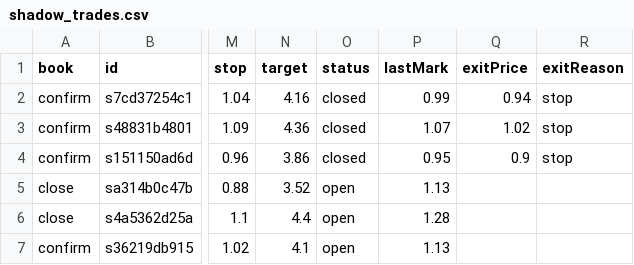
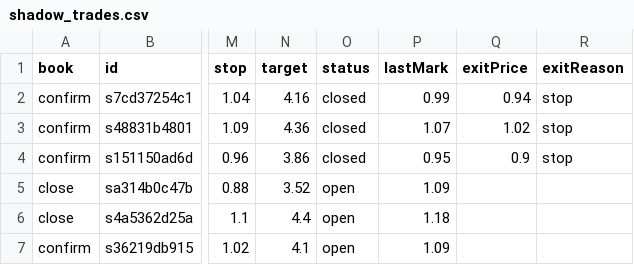
Before and after one commit to juanpameza/mrt-paper-sim, a CSV file: shadow_trades.csv, drawn as a sheet; only a part is shown, gaps mark what is left out; the diff names each change by its address in the sheet, - before the commit and + after, or states it on an @@ line.

```diff
--- a/shadow_trades.csv
+++ b/shadow_trades.csv
-P5 (lastMark): 1.13
+P5 (lastMark): 1.09
-P6 (lastMark): 1.28
+P6 (lastMark): 1.18
-P7 (lastMark): 1.13
+P7 (lastMark): 1.09
```
Also changed, not shown: scan.csv, signals_trades.csv, 5 other files.
